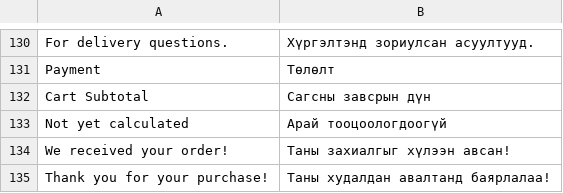
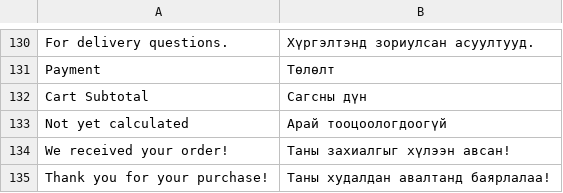
Before and after one commit to unitious/magento-2-mongolian-language-pack, a CSV file: mn_cyrl_mn.module.magento_checkout.csv, drawn as a sheet; only a part is shown, gaps mark what is left out; the diff names each change by its address in the sheet, - before the commit and + after, or states it on an @@ line.

Commit message:
update translations

```diff
--- a/mn_cyrl_mn.module.magento_checkout.csv
+++ b/mn_cyrl_mn.module.magento_checkout.csv
-B132: Сагсны завсрын дүн
+B132: Сагсны дүн
```
Also changed, not shown: mn_cyrl_mn.module.magento_customer.csv.
